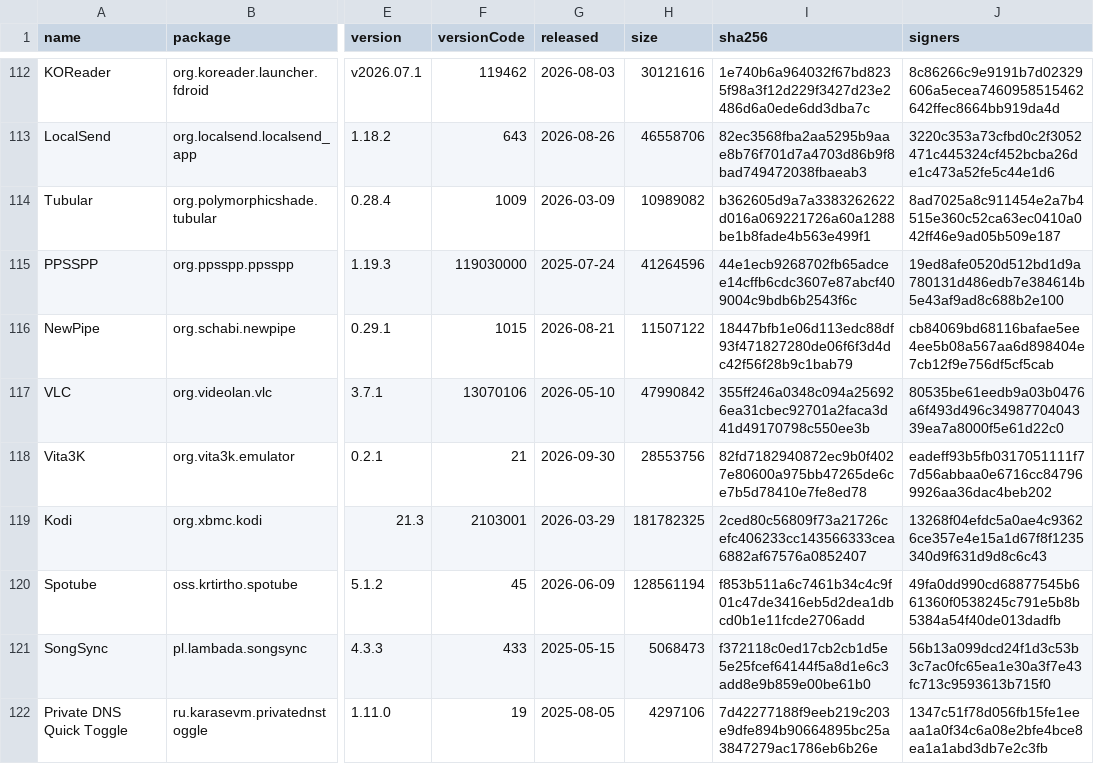
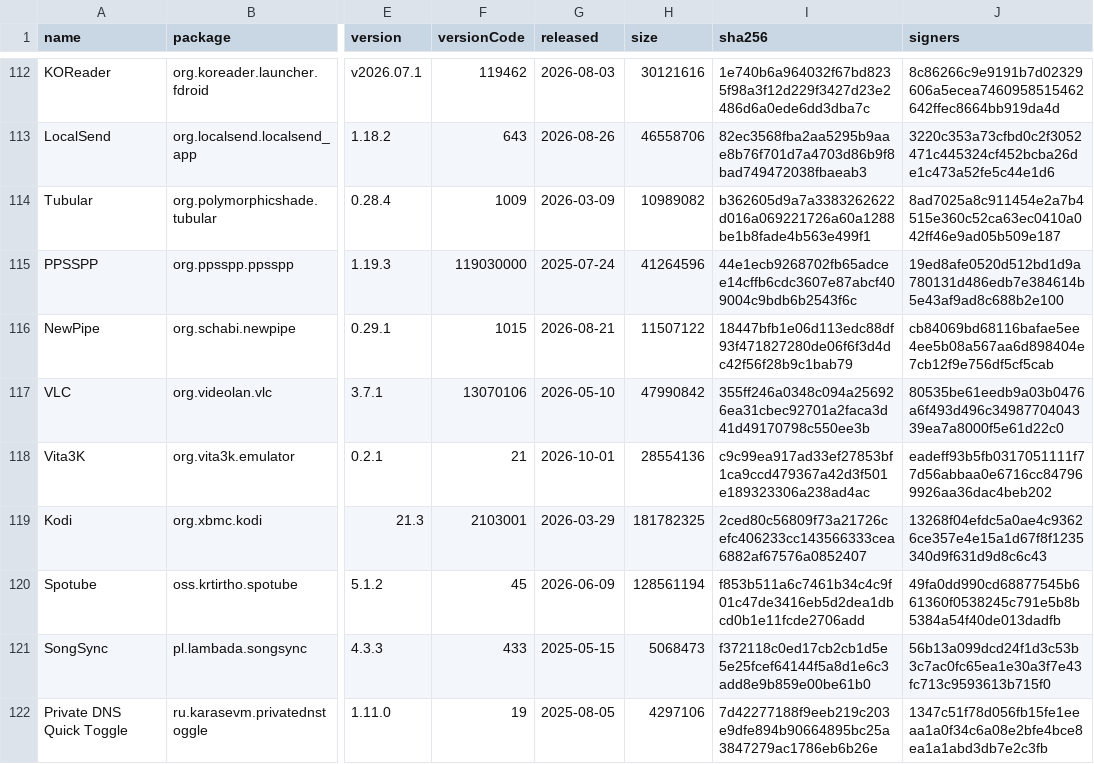
Before and after one commit to 2113apps/verified-android-apps, a CSV file: apps.csv, drawn as a sheet; only a part is shown, gaps mark what is left out; the diff names each change by its address in the sheet, - before the commit and + after, or states it on an @@ line.

```diff
--- a/apps.csv
+++ b/apps.csv
-G118 (released): 2026-09-30
+G118 (released): 2026-10-01
-H118 (size): 28553756
+H118 (size): 28554136
-I118 (sha256): 82fd7182940872ec9b0f4027e80600a975bb47265de6ce7b5d78410e7fe8ed78
+I118 (sha256): c9c99ea917ad33ef27853bf1ca9ccd479367a42d3f501e189323306a238ad4ac
```
Also changed, not shown: 1 other file.
